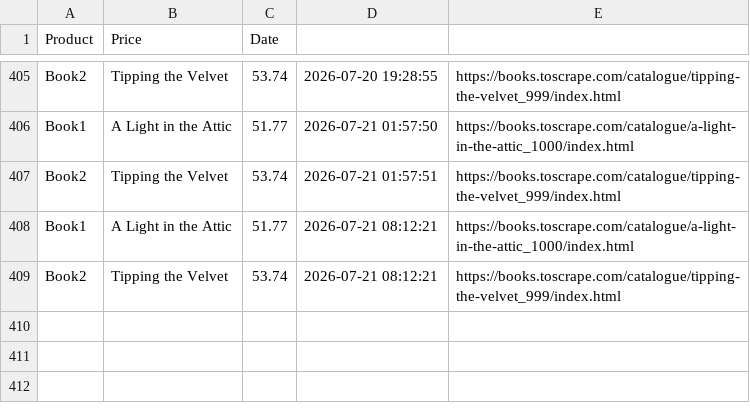
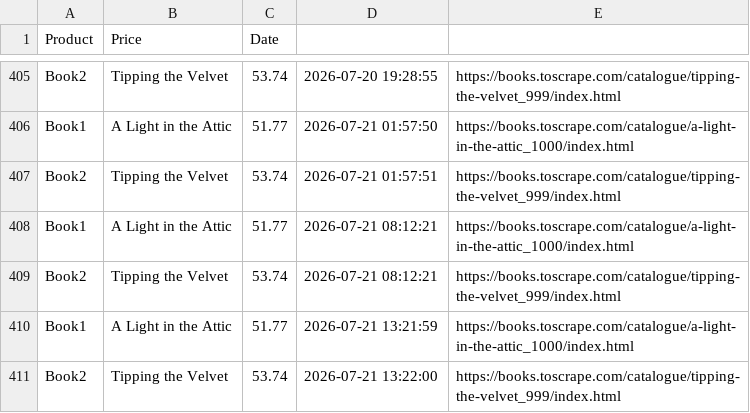
Before and after one commit to mishrayogesh214/price-tracker, a CSV file: prices.csv, drawn as a sheet; only a part is shown, gaps mark what is left out; the diff names each change by its address in the sheet, - before the commit and + after, or states it on an @@ line.

```diff
--- a/prices.csv
+++ b/prices.csv
+row 410: Book1 | A Light in the Attic | 51.77 | 2026-07-21 13:21:59 | https://books.toscrape.com/catalogue/a-light-in-the-attic_1000/index.html
+row 411: Book2 | Tipping the Velvet | 53.74 | 2026-07-21 13:22:00 | https://books.toscrape.com/catalogue/tipping-the-velvet_999/index.html
```
